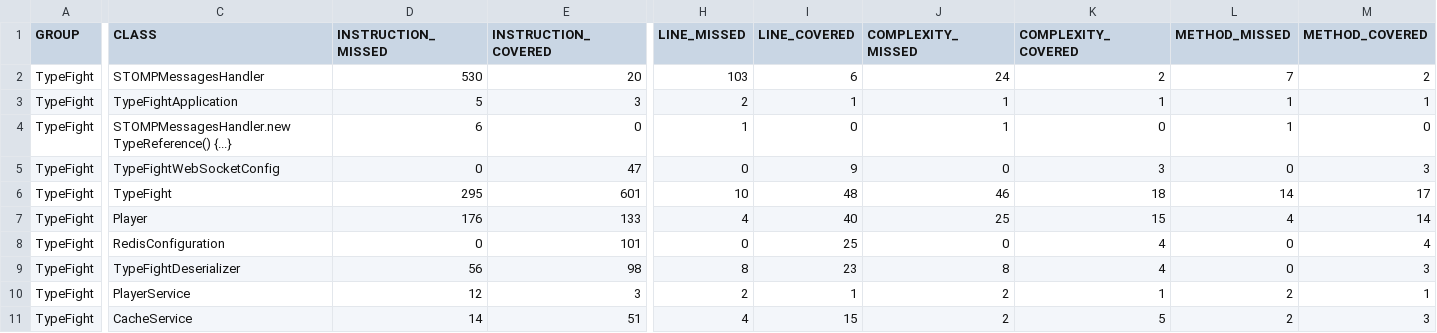
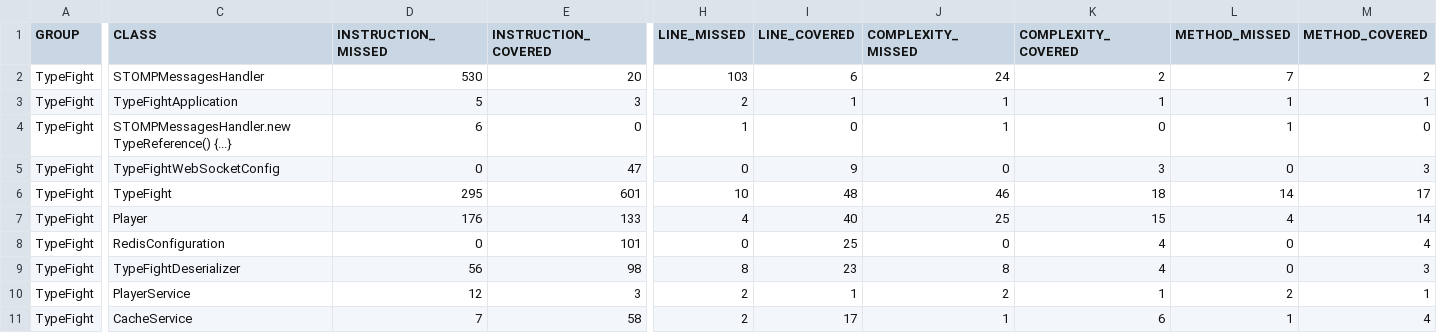
Before and after one commit to santiarojas18/TypeFightBack, a CSV file: target/site/jacoco/jacoco.csv, drawn as a sheet; only a part is shown, gaps mark what is left out; the diff names each change by its address in the sheet, - before the commit and + after, or states it on an @@ line.

```diff
--- a/target/site/jacoco/jacoco.csv
+++ b/target/site/jacoco/jacoco.csv
-D11 (INSTRUCTION_MISSED): 14
+D11 (INSTRUCTION_MISSED): 7
-E11 (INSTRUCTION_COVERED): 51
+E11 (INSTRUCTION_COVERED): 58
-H11 (LINE_MISSED): 4
+H11 (LINE_MISSED): 2
-I11 (LINE_COVERED): 15
+I11 (LINE_COVERED): 17
-J11 (COMPLEXITY_MISSED): 2
+J11 (COMPLEXITY_MISSED): 1
-K11 (COMPLEXITY_COVERED): 5
+K11 (COMPLEXITY_COVERED): 6
-L11 (METHOD_MISSED): 2
+L11 (METHOD_MISSED): 1
-M11 (METHOD_COVERED): 3
+M11 (METHOD_COVERED): 4
```
Also changed, not shown: 23 other files.
